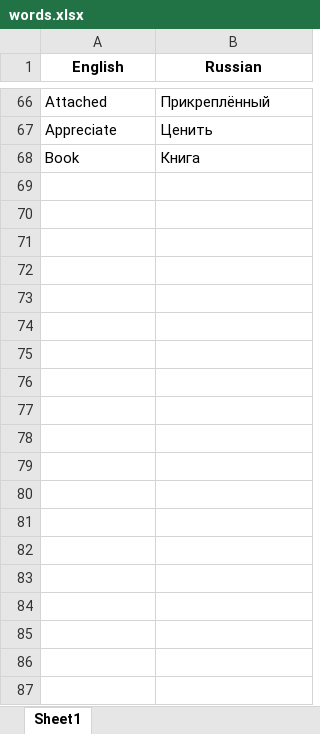
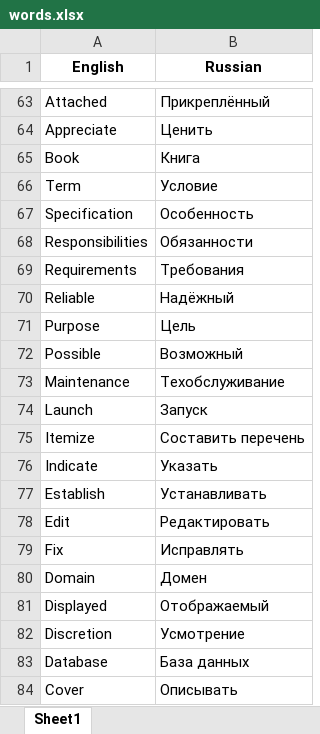
Before and after one commit to RoTorEx/Console_translater, an Excel workbook: words.xlsx, sheet Sheet1, drawn as a sheet; only a part is shown, gaps mark what is left out; values as stored, in another font and other column widths than the file's, no borders; the diff covers the shown part only; the diff names each change by its address in the sheet, - before the commit and + after, or states it on an @@ line.

```diff
--- a/words.xlsx (sheet Sheet1)
+++ b/words.xlsx (sheet Sheet1)
+row 66: Term | Условие
+row 67: Specification | Особенность
+row 68: Responsibilities | Обязанности
+row 69: Requirements | Требования
+row 70: Reliable | Надёжный
+row 71: Purpose | Цель
+row 72: Possible | Возможный
+row 73: Maintenance | Техобслуживание
+row 74: Launch | Запуск
+row 75: Itemize | Составить перечень
+row 76: Indicate | Указать
+row 77: Establish | Устанавливать
+row 78: Edit | Редактировать
+row 79: Fix | Исправлять
+row 80: Domain | Домен
+row 81: Displayed | Отображаемый
+row 82: Discretion | Усмотрение
+row 83: Database | База данных
+row 84: Cover | Описывать
```
Also changed, not shown: 12 added rows and 3 removed rows elsewhere in this sheet.
